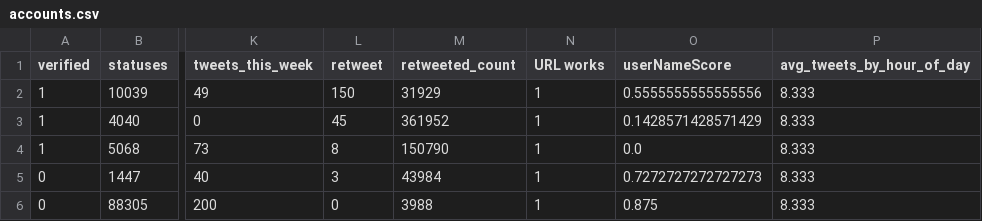
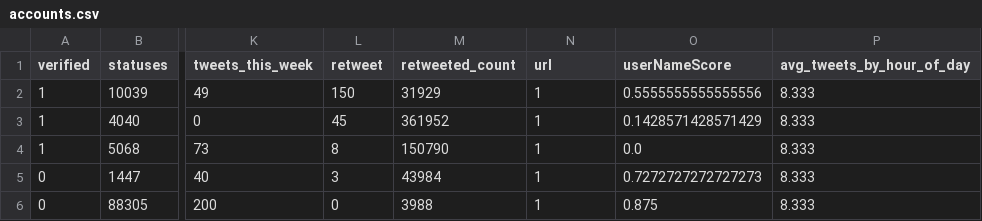
Before and after one commit to PFE2024/satt_ai, a CSV file: twitter/result/accounts.csv, drawn as a sheet; only a part is shown, gaps mark what is left out; the diff names each change by its address in the sheet, - before the commit and + after, or states it on an @@ line.

Commit message:
change url work to url in accounts.csv

```diff
--- a/twitter/result/accounts.csv
+++ b/twitter/result/accounts.csv
-N1: URL works
+N1: url
```
